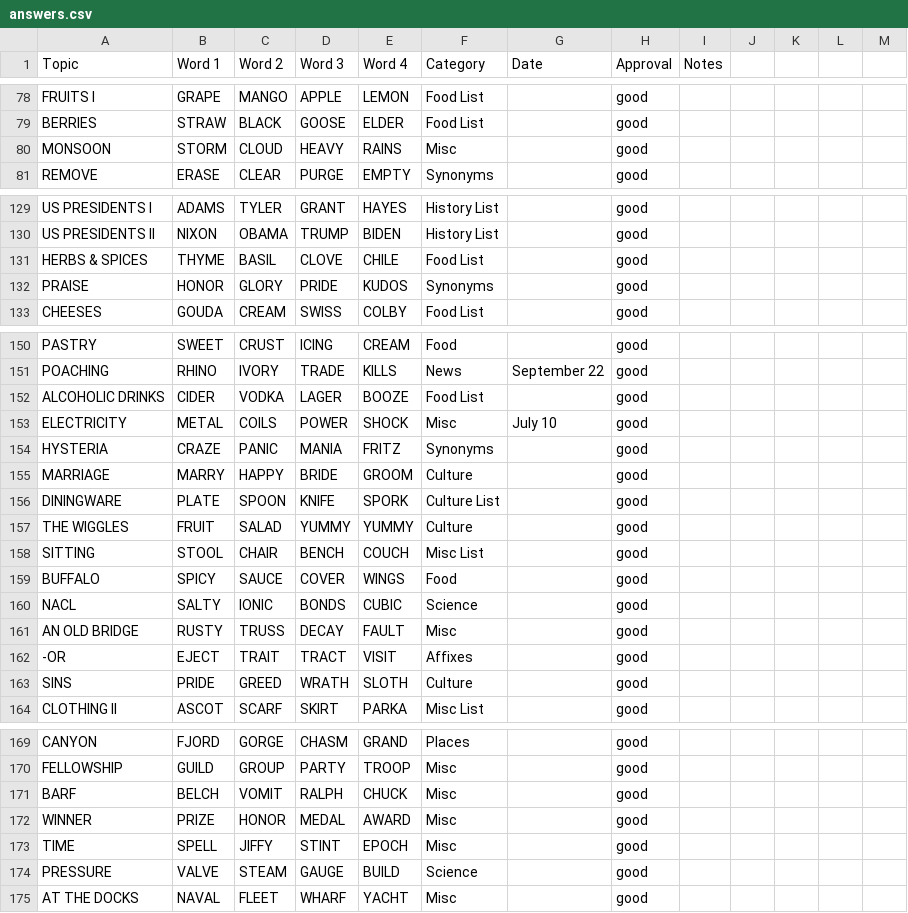
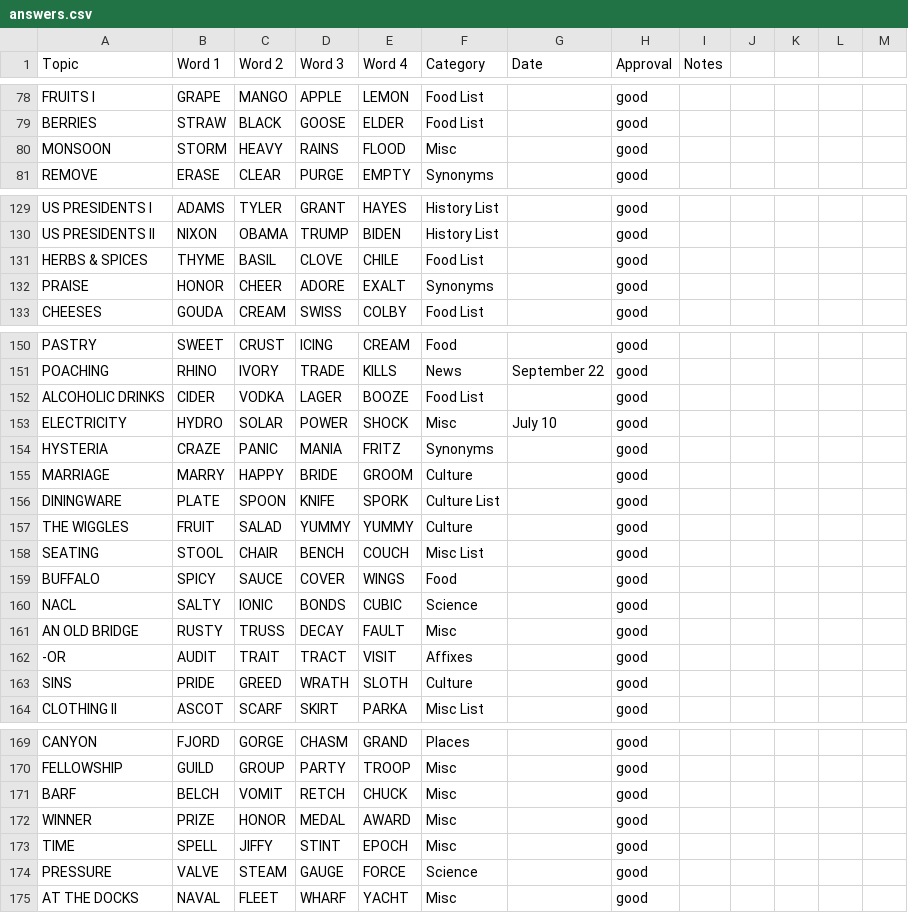
Before and after one commit to kg583/topicle, a CSV file: data/answers.csv, drawn as a sheet; only a part is shown, gaps mark what is left out; the diff covers the shown part only.

```diff
--- a/data/answers.csv
+++ b/data/answers.csv
@@ -79,3 +79,3 @@ FRUITS I,GRAPE,MANGO,APPLE,LEMON,Food List,,good,,,,,
 BERRIES,STRAW,BLACK,GOOSE,ELDER,Food List,,good,,,,,
-MONSOON,STORM,CLOUD,HEAVY,RAINS,Misc,,good,,,,,
+MONSOON,STORM,HEAVY,RAINS,FLOOD,Misc,,good,,,,,
 REMOVE,ERASE,CLEAR,PURGE,EMPTY,Synonyms,,good,,,,,
@@ -131,3 +131,3 @@ US PRESIDENTS II,NIXON,OBAMA,TRUMP,BIDEN,History List,,good,,,,,
 HERBS & SPICES,THYME,BASIL,CLOVE,CHILE,Food List,,good,,,,,
-PRAISE,HONOR,GLORY,PRIDE,KUDOS,Synonyms,,good,,,,,
+PRAISE,HONOR,CHEER,ADORE,EXALT,Synonyms,,good,,,,,
 CHEESES,GOUDA,CREAM,SWISS,COLBY,Food List,,good,,,,,
@@ -152,3 +152,3 @@ POACHING,RHINO,IVORY,TRADE,KILLS,News,September 22,good,,,,,
 ALCOHOLIC DRINKS,CIDER,VODKA,LAGER,BOOZE,Food List,,good,,,,,
-ELECTRICITY,METAL,COILS,POWER,SHOCK,Misc,July 10,good,,,,,
+ELECTRICITY,HYDRO,SOLAR,POWER,SHOCK,Misc,July 10,good,,,,,
 HYSTERIA,CRAZE,PANIC,MANIA,FRITZ,Synonyms,,good,,,,,
@@ -157,3 +157,3 @@ DININGWARE,PLATE,SPOON,KNIFE,SPORK,Culture List,,good,,,,,
 THE WIGGLES,FRUIT,SALAD,YUMMY,YUMMY,Culture,,good,,,,,
-SITTING,STOOL,CHAIR,BENCH,COUCH,Misc List,,good,,,,,
+SEATING,STOOL,CHAIR,BENCH,COUCH,Misc List,,good,,,,,
 BUFFALO,SPICY,SAUCE,COVER,WINGS,Food,,good,,,,,
@@ -161,3 +161,3 @@ NACL,SALTY,IONIC,BONDS,CUBIC,Science,,good,,,,,
 AN OLD BRIDGE,RUSTY,TRUSS,DECAY,FAULT,Misc,,good,,,,,
--OR,EJECT,TRAIT,TRACT,VISIT,Affixes,,good,,,,,
+-OR,AUDIT,TRAIT,TRACT,VISIT,Affixes,,good,,,,,
 SINS,PRIDE,GREED,WRATH,SLOTH,Culture,,good,,,,,
@@ -170,6 +170,6 @@ CANYON,FJORD,GORGE,CHASM,GRAND,Places,,good,,,,,
 FELLOWSHIP,GUILD,GROUP,PARTY,TROOP,Misc,,good,,,,,
-BARF,BELCH,VOMIT,RALPH,CHUCK,Misc,,good,,,,,
+BARF,BELCH,VOMIT,RETCH,CHUCK,Misc,,good,,,,,
 WINNER,PRIZE,HONOR,MEDAL,AWARD,Misc,,good,,,,,
 TIME,SPELL,JIFFY,STINT,EPOCH,Misc,,good,,,,,
-PRESSURE,VALVE,STEAM,GAUGE,BUILD,Science,,good,,,,,
+PRESSURE,VALVE,STEAM,GAUGE,FORCE,Science,,good,,,,,
 AT THE DOCKS,NAVAL,FLEET,WHARF,YACHT,Misc,,good,,,,,
```
Also changed, not shown: 1 added row, 2 removed rows, 1 moved row and 22 edited cells elsewhere in this file, 5 other files.
